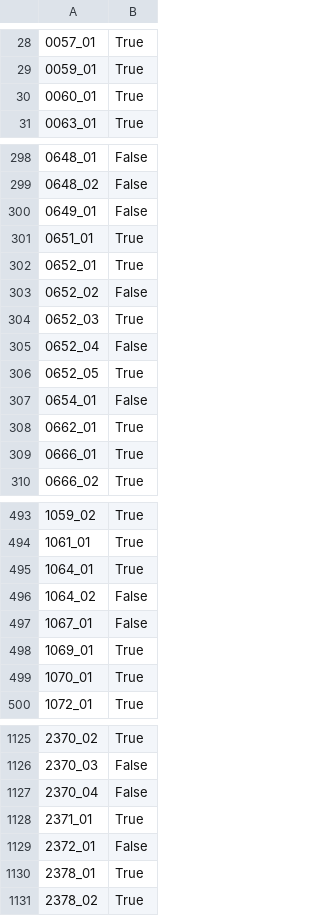
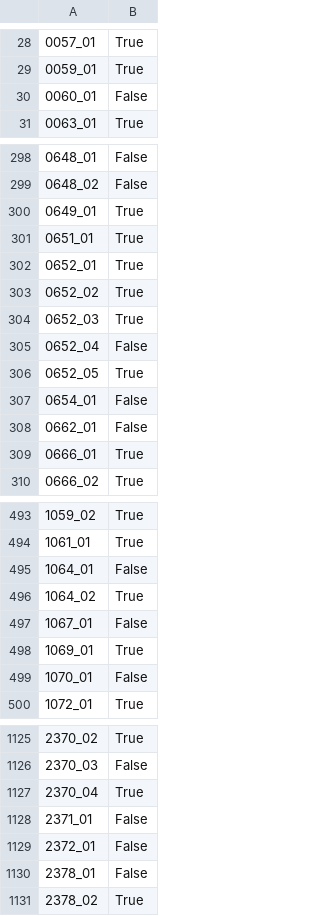
Before and after one commit to YousefElbarbary/Space-Ship-Titanic, a CSV file: Answers.csv, drawn as a sheet; only a part is shown, gaps mark what is left out; the diff covers the shown part only; the diff names each change by its address in the sheet, - before the commit and + after, or states it on an @@ line.

```diff
--- a/Answers.csv
+++ b/Answers.csv
-B30: True
+B30: False
-B300: False
+B300: True
-B303: False
+B303: True
-B308: True
+B308: False
-B495: True
+B495: False
-B496: False
+B496: True
-B499: True
+B499: False
-B1127: False
+B1127: True
-B1128: True
+B1128: False
-B1130: True
+B1130: False
```
Also changed, not shown: 186 edited cells elsewhere in this file, 1 other file.
